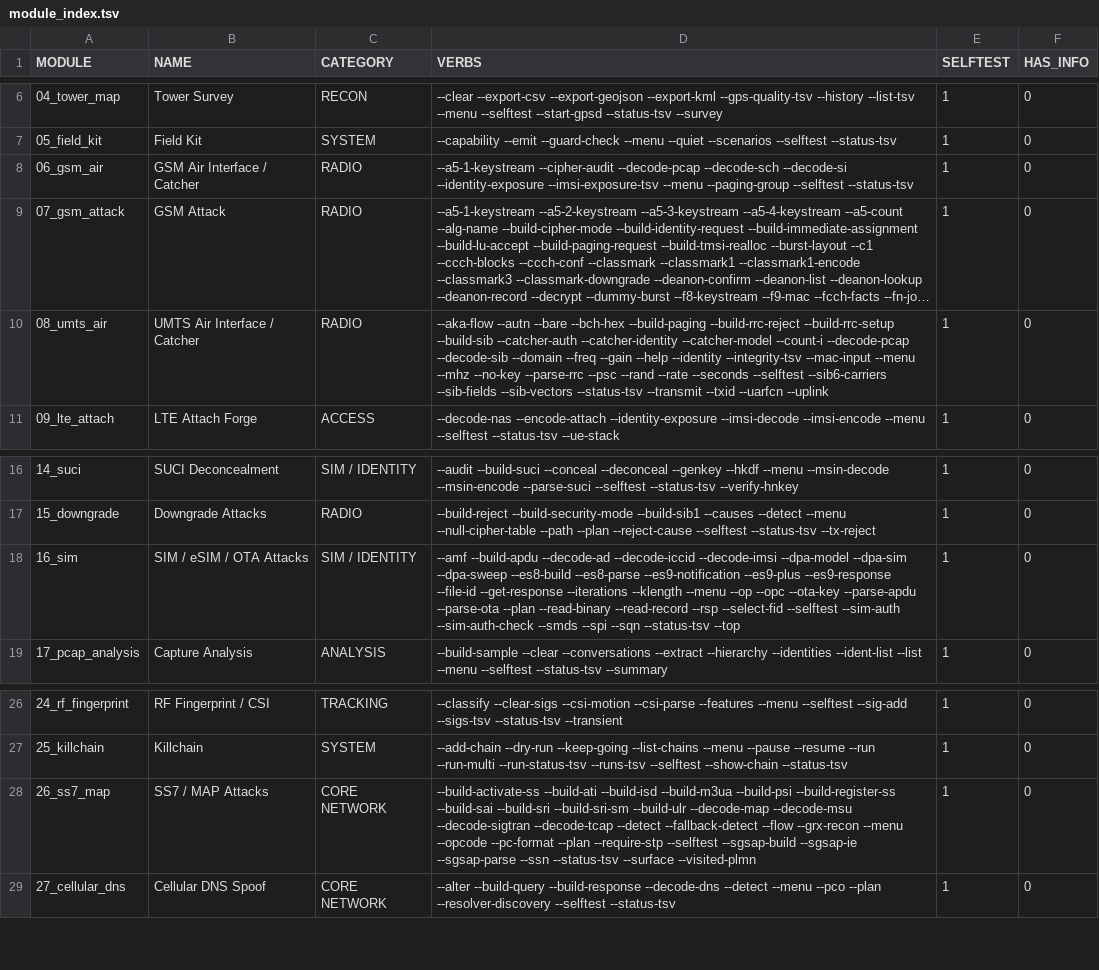
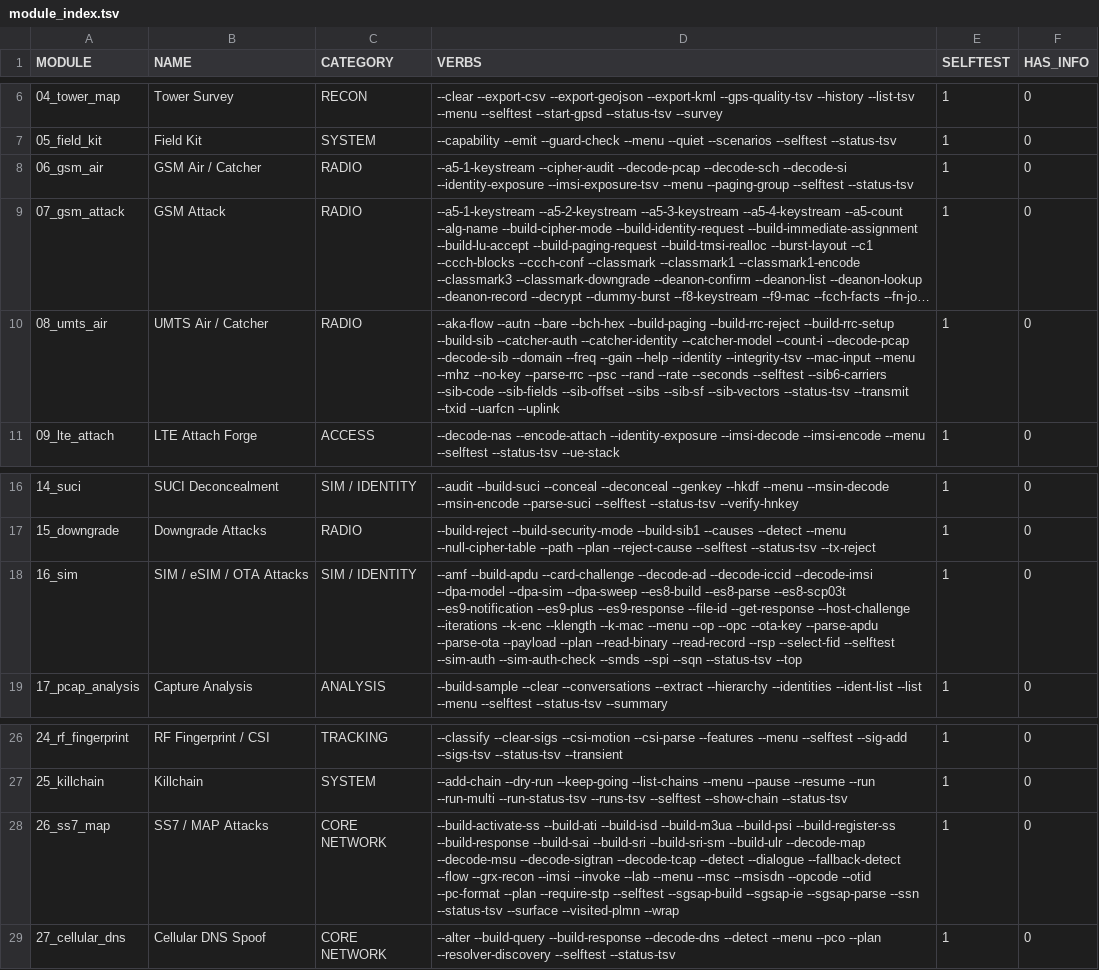
Before and after one commit to yslxotwod/IMSIsting, a TSV file: module_index.tsv, drawn as a sheet; only a part is shown, gaps mark what is left out; long unchanged cells end in …; the diff names each change by its address in the sheet, - before the commit and + after, or states it on an @@ line.

Commit message:
49_ntn: decode SIB19 through a certified NR RRC table
The refusal said no NR table existed. It does now: tools/asn1gen.py grew an
nr family (326 types over pycrate's NR-RRC-Definitions and
NR-InterNodeDefinitions), and it certifies -- 668 cases, 668 agree, 0
disagree, 0 unresolved, 1820 nodes structurally audited -- once the
verifier is told which family the table's keys belong to.

tools/nr_rrc.py is the read half: a walker over that table, so every field
it prints is a field TS 38.331 names rather than a hex slice labelled by
hand. It refuses non-hex, refuses a type the table does not carry, and
reports how many bits the message used and how many were supplied, because
a capture knows its transport block size and a hex string does not.

--sib19 takes the message bits and prints them; the GUI card that used to
say 'refuses' now decodes a worked vector. The feeder link is still
refused, and it is the only thing left in that row: SIB19 carries no
gateway geometry for it to use.

Known-answer checks: pycrate encodes SIB19 with t-Service-r17 = 4294967296
as 46 bits padded to 200400000000, and the decode reads exactly that back.
An all-absent SIB19 is legal at 7 bits (every component is OPTIONAL), so
the refusal case is a bit string that is not hex.

```diff
--- a/module_index.tsv
+++ b/module_index.tsv
-B8 (NAME): GSM Air Interface / Catcher
+B8 (NAME): GSM Air / Catcher
-B10 (NAME): UMTS Air Interface / Catcher
+B10 (NAME): UMTS Air / Catcher
-D10 (VERBS): …--selftest --sib6-carriers --sib-fields --sib-vectors --status-tsv…
+D10 (VERBS): …--selftest --sib6-carriers --sib-code --sib-fields --sib-offset --sibs --sib-sf --sib-vectors --status-tsv…
-D18 (VERBS): --amf --build-apdu --decode-ad --decode-iccid --decode-imsi --dpa-model --dpa-sim --dpa-sweep --es8-build --es8-parse --es9-notification --es9-plus --es9-response --file-id --get-response --iterations --klength --menu --op --opc --ota-key --parse-apdu --parse-ota --plan --read-binary…
+D18 (VERBS): --amf --build-apdu --card-challenge --decode-ad --decode-iccid --decode-imsi --dpa-model --dpa-sim --dpa-sweep --es8-build --es8-parse --es8-scp03t --es9-notification --es9-plus --es9-response --file-id --get-response --host-challenge --iterations --k-enc --klength --k-mac --menu --op --opc --ota-key --parse-apdu --parse-ota --payload --plan --read-binary…
-D28 (VERBS): …--build-psi --build-register-ss --build-sai --build-sri --build-sri-sm --build-ulr --decode-map --decode-msu --decode-sigtran --decode-tcap --detect --fallback-detect --flow --grx-recon --menu --opcode --pc-format --plan --require-stp --selftest --sgsap-build --sgsap-ie --sgsap-parse --ssn --status-tsv --surface --visited-plmn
+D28 (VERBS): …--build-psi --build-register-ss --build-response --build-sai --build-sri --build-sri-sm --build-ulr --decode-map --decode-msu --decode-sigtran --decode-tcap --detect --dialogue --fallback-detect --flow --grx-recon --imsi --invoke --lab --menu --msc --msisdn --opcode --otid --pc-format --plan --require-stp --selftest --sgsap-build --sgsap-ie --sgsap-parse --ssn --status-tsv --surface --visited-plmn --wrap
```
Also changed, not shown: 21 other files.
